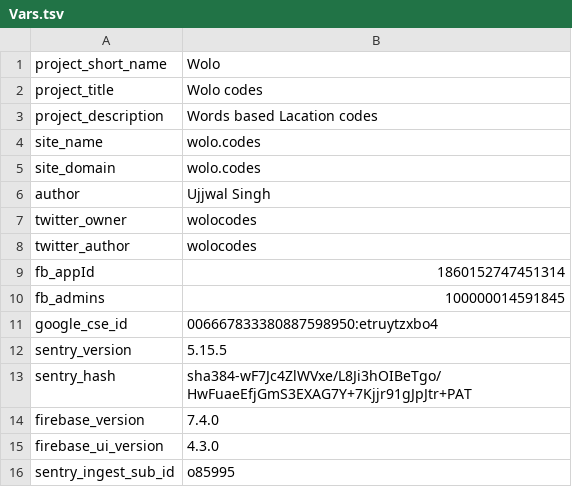
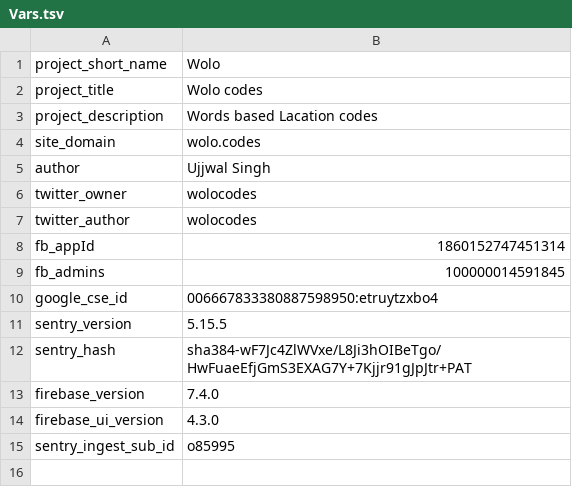
Before and after one commit to wolo-code/web-app, a TSV file: Root/Config/Vars.tsv, drawn as a sheet; the diff names each change by its address in the sheet, - before the commit and + after, or states it on an @@ line.

```diff
--- a/Root/Config/Vars.tsv
+++ b/Root/Config/Vars.tsv
-row 4: site_name | wolo.codes
```
Also changed, not shown: Root/Config/Vars_dev.tsv, Root/Config/Vars_prod.tsv.
